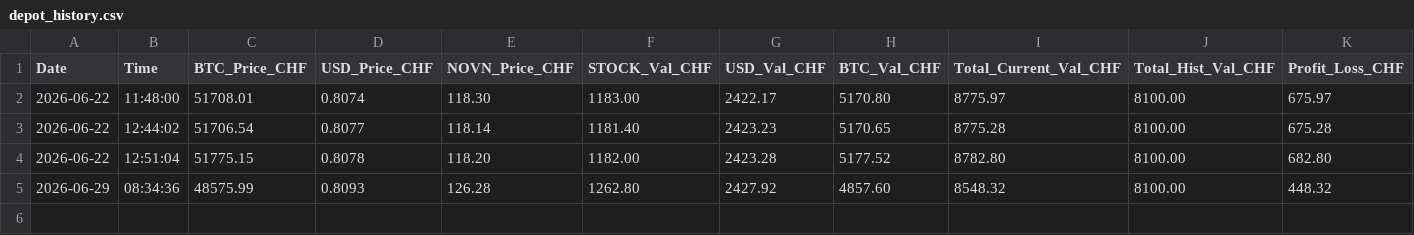
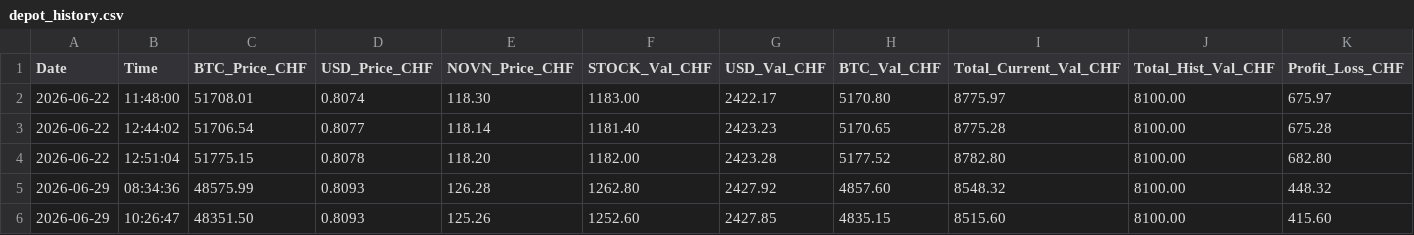
Before and after one commit to LorisSuperstar/M122_LB2_Levin-Liechti_Loris-Monteleone, a CSV file: D_aktuelles-wertschriften-depot/depot_history.csv, drawn as a sheet; only a part is shown; rows hold the shown columns only; the diff names each change by its address in the sheet, - before the commit and + after, or states it on an @@ line.

```diff
--- a/D_aktuelles-wertschriften-depot/depot_history.csv
+++ b/D_aktuelles-wertschriften-depot/depot_history.csv
+row 6: 2026-06-29 | 10:26:47 | 48351.50 | 0.8093 | 125.26 | 1252.60 | 2427.85 | 4835.15 | 8515.60 | 8100.00 | 415.60
```
Also changed, not shown: 11 other files.
